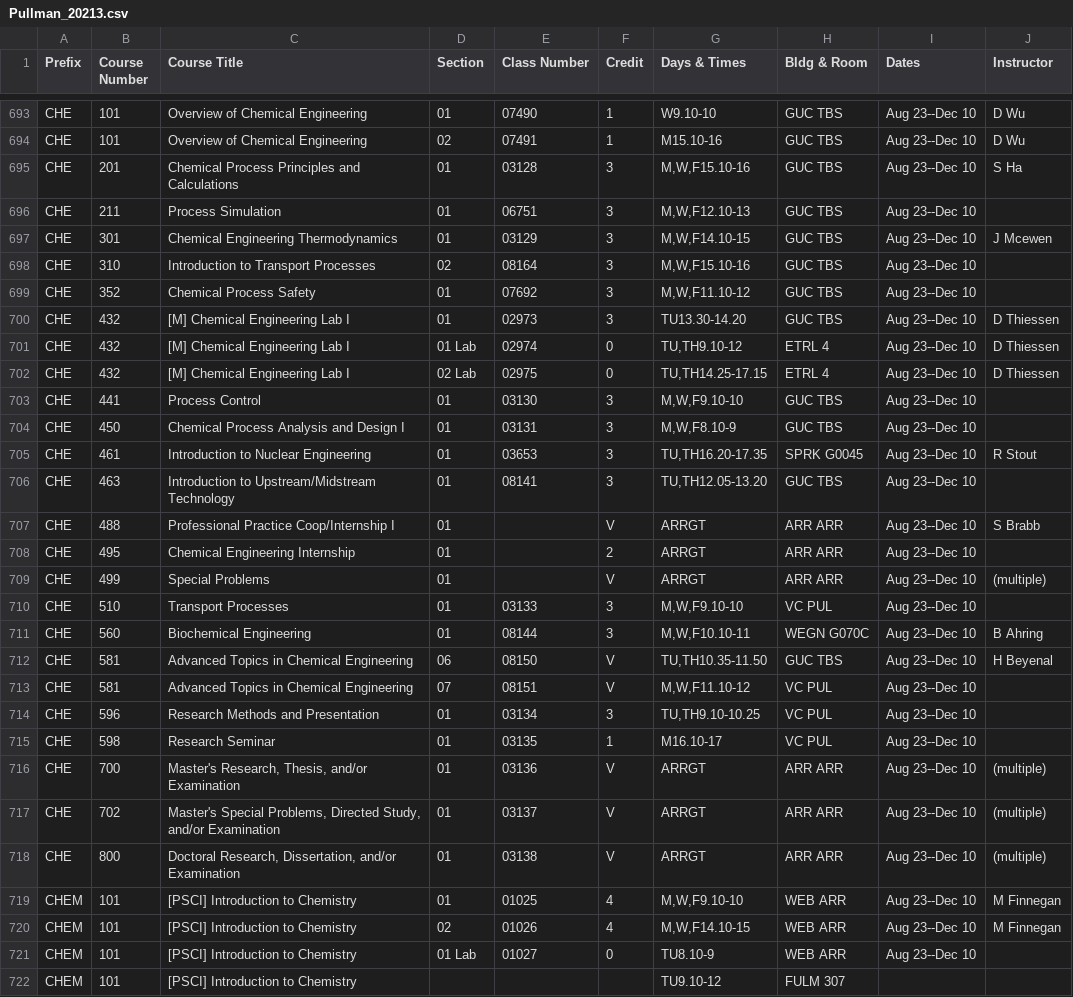
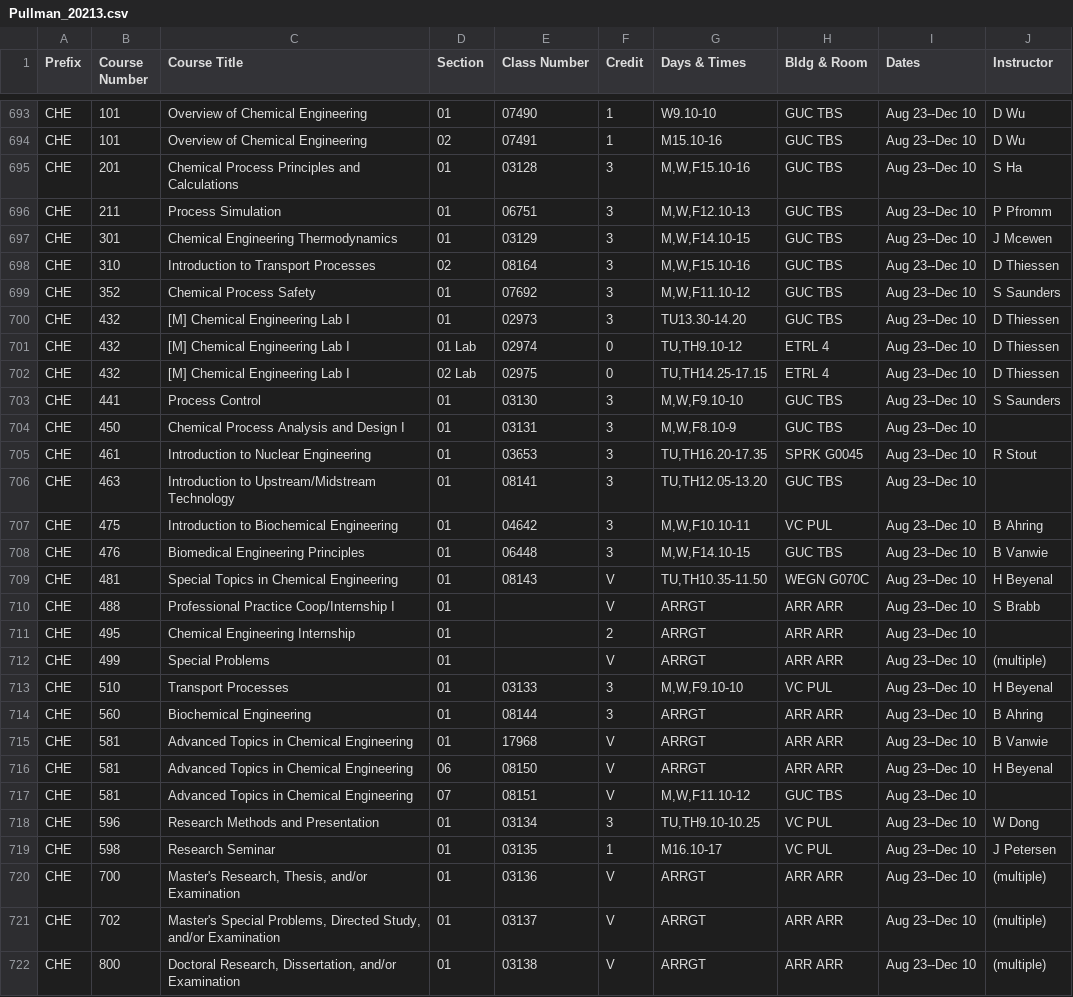
Before and after one commit to shinyamagami/WSU_courses, a CSV file: outputs/Pullman_20213.csv, drawn as a sheet; only a part is shown, gaps mark what is left out; the shorter side is filled out with more unchanged rows; the diff covers the shown part only.

```diff
--- a/outputs/Pullman_20213.csv
+++ b/outputs/Pullman_20213.csv
@@ -695,6 +695,6 @@ CHE,101,Overview of Chemical Engineering,02,07491,1,M15.10-16,GUC TBS,Aug 23--De
 CHE,201,Chemical Process Principles and Calculations,01,03128,3,"M,W,F15.10-16",GUC TBS,Aug 23--Dec 10,S Ha
-CHE,211,Process Simulation,01,06751,3,"M,W,F12.10-13",GUC TBS,Aug 23--Dec 10,""
+CHE,211,Process Simulation,01,06751,3,"M,W,F12.10-13",GUC TBS,Aug 23--Dec 10,P Pfromm
 CHE,301,Chemical Engineering Thermodynamics,01,03129,3,"M,W,F14.10-15",GUC TBS,Aug 23--Dec 10,J Mcewen
-CHE,310,Introduction to Transport Processes,02,08164,3,"M,W,F15.10-16",GUC TBS,Aug 23--Dec 10,""
-CHE,352,Chemical Process Safety,01,07692,3,"M,W,F11.10-12",GUC TBS,Aug 23--Dec 10,""
+CHE,310,Introduction to Transport Processes,02,08164,3,"M,W,F15.10-16",GUC TBS,Aug 23--Dec 10,D Thiessen
+CHE,352,Chemical Process Safety,01,07692,3,"M,W,F11.10-12",GUC TBS,Aug 23--Dec 10,S Saunders
 CHE,432,[M] Chemical Engineering Lab I,01,02973,3,TU13.30-14.20,GUC TBS,Aug 23--Dec 10,D Thiessen
@@ -702,3 +702,3 @@ CHE,432,[M] Chemical Engineering Lab I,01 Lab,02974,0,"TU,TH9.10-12",ETRL 4,Aug
 CHE,432,[M] Chemical Engineering Lab I,02 Lab,02975,0,"TU,TH14.25-17.15",ETRL 4,Aug 23--Dec 10,D Thiessen
-CHE,441,Process Control,01,03130,3,"M,W,F9.10-10",GUC TBS,Aug 23--Dec 10,""
+CHE,441,Process Control,01,03130,3,"M,W,F9.10-10",GUC TBS,Aug 23--Dec 10,S Saunders
 CHE,450,Chemical Process Analysis and Design I,01,03131,3,"M,W,F8.10-9",GUC TBS,Aug 23--Dec 10,""
@@ -706,2 +706,5 @@ CHE,461,Introduction to Nuclear Engineering,01,03653,3,"TU,TH16.20-17.35",SPRK G
 CHE,463,Introduction to Upstream/Midstream Technology,01,08141,3,"TU,TH12.05-13.20",GUC TBS,Aug 23--Dec 10,""
+CHE,475,Introduction to Biochemical Engineering,01,04642,3,"M,W,F10.10-11",VC PUL,Aug 23--Dec 10,B Ahring
+CHE,476,Biomedical Engineering Principles,01,06448,3,"M,W,F14.10-15",GUC TBS,Aug 23--Dec 10,B Vanwie
+CHE,481,Special Topics in Chemical Engineering,01,08143,V,"TU,TH10.35-11.50",WEGN G070C,Aug 23--Dec 10,H Beyenal
 CHE,488,Professional Practice Coop/Internship I,01,"",V,ARRGT,ARR ARR,Aug 23--Dec 10,S Brabb
@@ -709,8 +712,9 @@ CHE,495,Chemical Engineering Internship,01,"",2,ARRGT,ARR ARR,Aug 23--Dec 10,""
 CHE,499,Special Problems,01,"",V,ARRGT,ARR ARR,Aug 23--Dec 10,(multiple)
-CHE,510,Transport Processes,01,03133,3,"M,W,F9.10-10",VC PUL,Aug 23--Dec 10,""
-CHE,560,Biochemical Engineering,01,08144,3,"M,W,F10.10-11",WEGN G070C,Aug 23--Dec 10,B Ahring
-CHE,581,Advanced Topics in Chemical Engineering,06,08150,V,"TU,TH10.35-11.50",GUC TBS,Aug 23--Dec 10,H Beyenal
-CHE,581,Advanced Topics in Chemical Engineering,07,08151,V,"M,W,F11.10-12",VC PUL,Aug 23--Dec 10,""
-CHE,596,Research Methods and Presentation,01,03134,3,"TU,TH9.10-10.25",VC PUL,Aug 23--Dec 10,""
-CHE,598,Research Seminar,01,03135,1,M16.10-17,VC PUL,Aug 23--Dec 10,""
+CHE,510,Transport Processes,01,03133,3,"M,W,F9.10-10",VC PUL,Aug 23--Dec 10,H Beyenal
+CHE,560,Biochemical Engineering,01,08144,3,ARRGT,ARR ARR,Aug 23--Dec 10,B Ahring
+CHE,581,Advanced Topics in Chemical Engineering,01,17968,V,ARRGT,ARR ARR,Aug 23--Dec 10,B Vanwie
+CHE,581,Advanced Topics in Chemical Engineering,06,08150,V,ARRGT,ARR ARR,Aug 23--Dec 10,H Beyenal
+CHE,581,Advanced Topics in Chemical Engineering,07,08151,V,"M,W,F11.10-12",GUC TBS,Aug 23--Dec 10,""
+CHE,596,Research Methods and Presentation,01,03134,3,"TU,TH9.10-10.25",VC PUL,Aug 23--Dec 10,W Dong
+CHE,598,Research Seminar,01,03135,1,M16.10-17,VC PUL,Aug 23--Dec 10,J Petersen
 CHE,700,"Master's Research, Thesis, and/or Examination",01,03136,V,ARRGT,ARR ARR,Aug 23--Dec 10,(multiple)
```
Also changed, not shown: 10 added rows, 1 removed row and 41 edited cells elsewhere in this file, outputs/Everett_20212.csv, outputs/Spokane_20212.csv, 10 other files.
